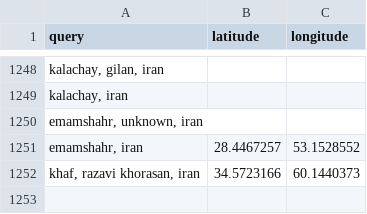
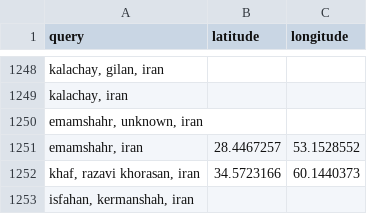
Before and after one commit to sanazgolriz/BahayeAzadi, a CSV file: geocode_cache_iran.csv, drawn as a sheet; only a part is shown, gaps mark what is left out; the diff names each change by its address in the sheet, - before the commit and + after, or states it on an @@ line.

```diff
--- a/geocode_cache_iran.csv
+++ b/geocode_cache_iran.csv
+row 1253: isfahan, kermanshah, iran
```
Also changed, not shown: geocode_defaulted_rows.csv, 24 other files.
